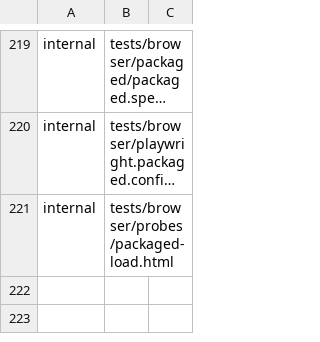
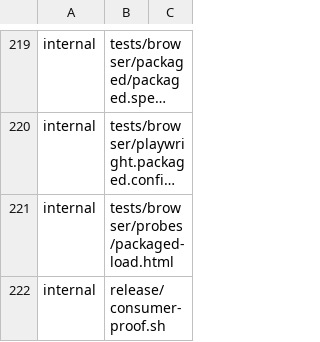
Before and after one commit to luckgrid/design-system, a TSV file: bootstrap-surfaces.tsv, drawn as a sheet; only a part is shown, gaps mark what is left out; long unchanged cells end in …; the diff names each change by its address in the sheet, - before the commit and + after, or states it on an @@ line.

```diff
--- a/bootstrap-surfaces.tsv
+++ b/bootstrap-surfaces.tsv
+row 222: internal | release/consumer-proof.sh
```
Also changed, not shown: 1 other file.
